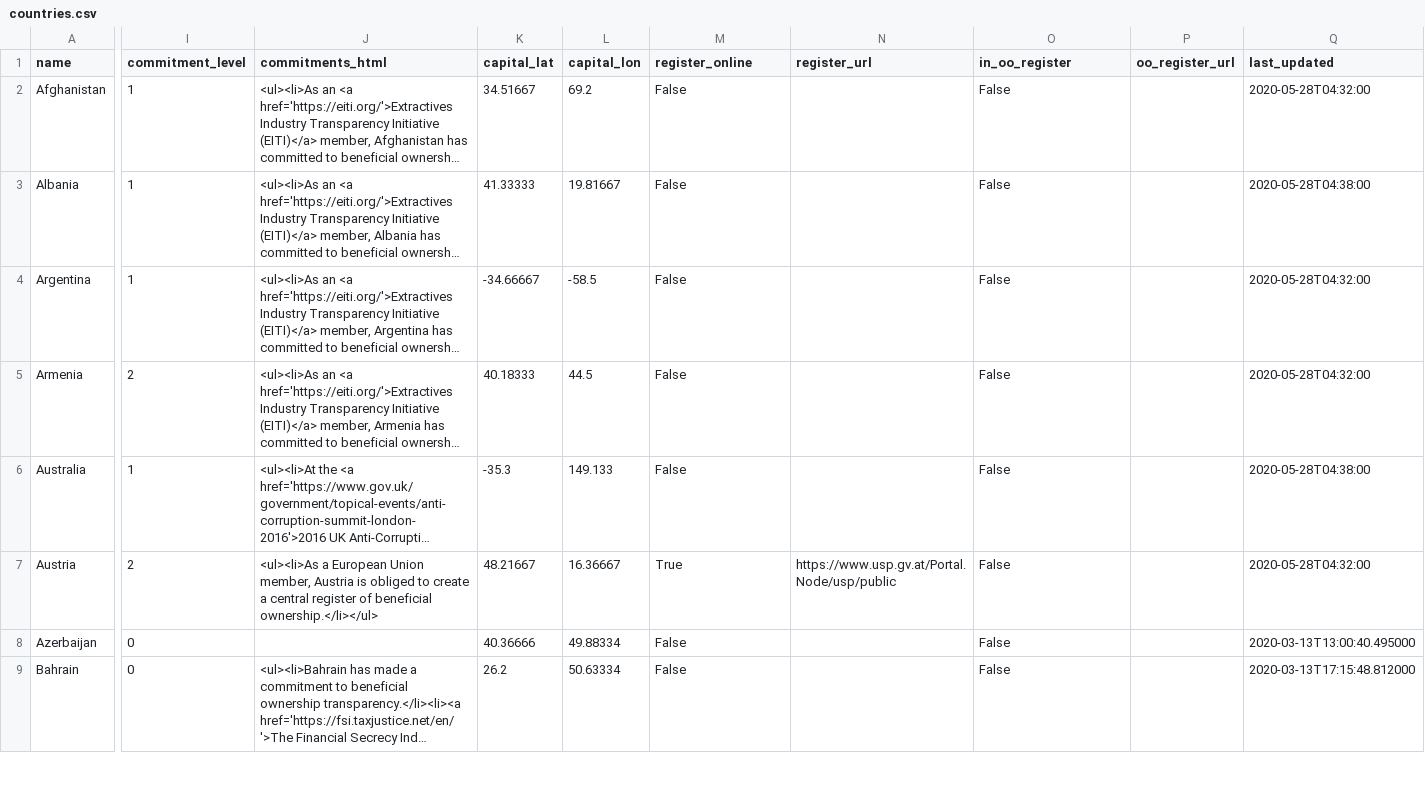
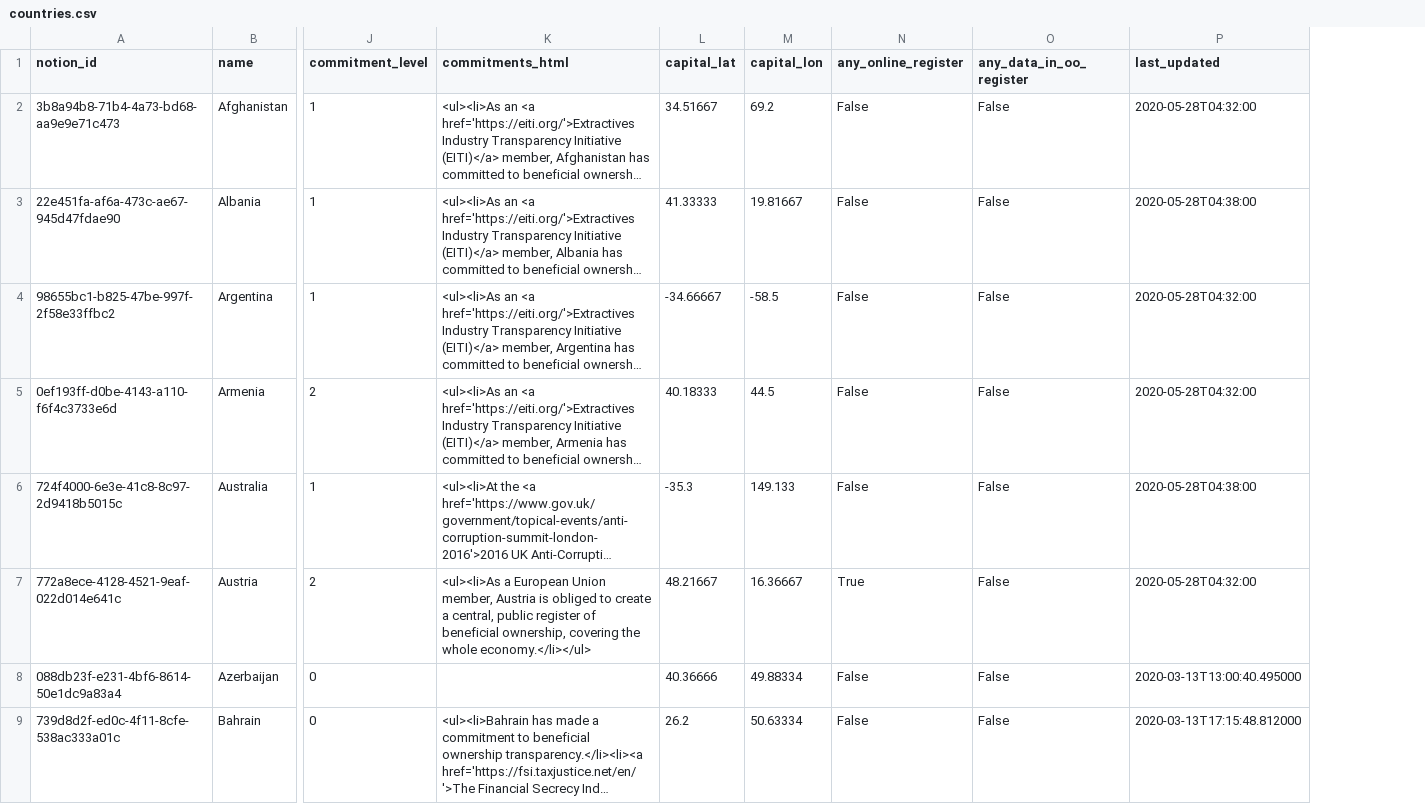
Before and after one commit to openownership/openownership.beta, a CSV file: _data/countries.csv, drawn as a sheet; only a part is shown, gaps mark what is left out; long unchanged cells end in …; removed rows and columns are numbered as before the commit, all else as after; the diff covers the shown part only; the diff names each change by its address in the sheet, - before the commit and + after, or states it on an @@ line.

Commit message:
Store disclosure regimes in separate data CSV
There will be multiple regimes/registers per country, so we need to
keep hold of them separately and list them all, which doesn't work too
well with CSV-based data.

This might be a good case to move to yaml files instead in the future,
as that would allow us to do some better structuring and potentially
have a page per country too.

```diff
--- a/_data/countries.csv
+++ b/_data/countries.csv
+column A (notion_id), rows 2-9: 3b8a94b8-71b4-4a73-bd68-aa9e9e71c473 | 22e451fa-af6a-473c-ae67-945d47fdae90 | 98655bc1-b825-47be-997f-2f58e33ffbc2 | 0ef193ff-d0be-4143-a110-f6f4c3733e6d | 724f4000-6e3e-41c8-8c97-2d9418b5015c | 772a8ece-4128-4521-9eaf-022d014e641c | 088db23f-e231-4bf6-8614-50e1dc9a83a4 | 739d8d2f-ed0c-4f11-8cfe-538ac333a01c
-column N (register_url), row 7: https://www.usp.gv.at/Portal.Node/usp/public
-column P (oo_register_url), empty
-N1: register_online
+N1: any_online_register
-O1: in_oo_register
+O1: any_data_in_oo_register
-K7 (commitments_html): …create a central register of beneficial ownership.</li></ul>
+K7 (commitments_html): …create a central, public register of beneficial ownership, covering the whole economy.</li></ul>
```
Also changed, not shown: 27 edited cells elsewhere in this file, 5 other files.
